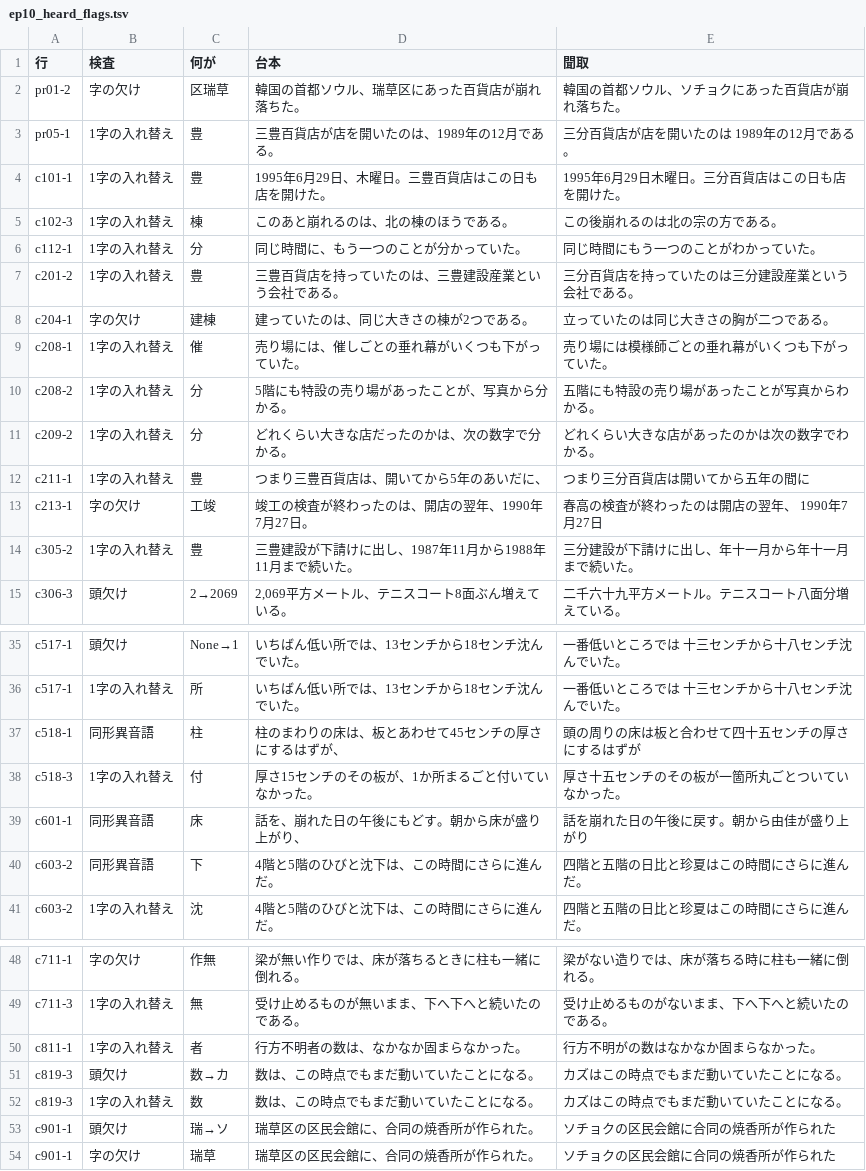
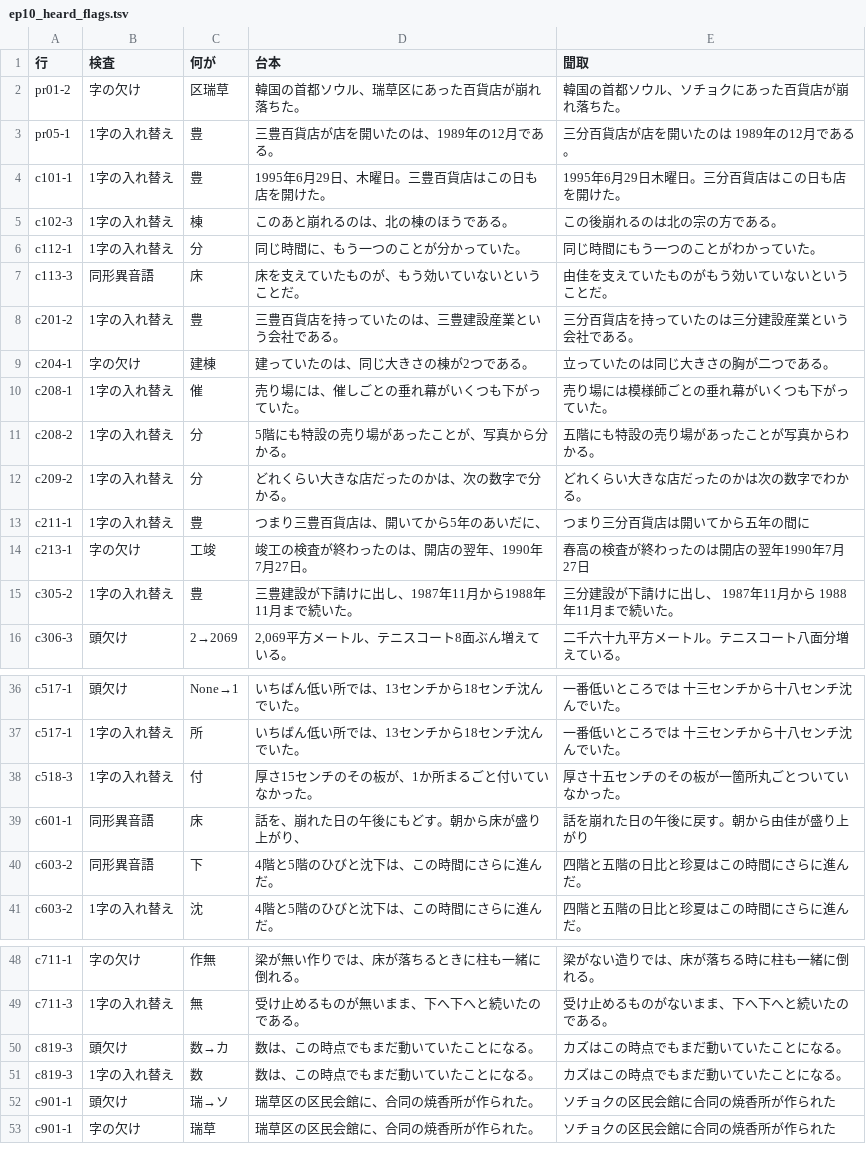
Before and after one commit to torotorotolo/zukai-engine, a TSV file: audio/el_qa/ep10_heard_flags.tsv, drawn as a sheet; only a part is shown, gaps mark what is left out.

```diff
--- a/audio/el_qa/ep10_heard_flags.tsv
+++ b/audio/el_qa/ep10_heard_flags.tsv
@@ -6,2 +6,3 @@ c102-3	1字の入れ替え	棟	このあと崩れるのは、北の棟のほう
 c112-1	1字の入れ替え	分	同じ時間に、もう一つのことが分かっていた。	同じ時間にもう一つのことがわかっていた。
+c113-3	同形異音語	床	床を支えていたものが、もう効いていないということだ。	由佳を支えていたものがもう効いていないということだ。
 c201-2	1字の入れ替え	豊	三豊百貨店を持っていたのは、三豊建設産業という会社である。	三分百貨店を持っていたのは三分建設産業という会社である。
@@ -10,6 +11,6 @@ c208-1	1字の入れ替え	催	売り場には、催しごとの垂れ幕がい
 c208-2	1字の入れ替え	分	5階にも特設の売り場があったことが、写真から分かる。	五階にも特設の売り場があったことが写真からわかる。
-c209-2	1字の入れ替え	分	どれくらい大きな店だったのかは、次の数字で分かる。	どれくらい大きな店があったのかは次の数字でわかる。
+c209-2	1字の入れ替え	分	どれくらい大きな店だったのかは、次の数字で分かる。	どれくらい大きな店だったのかは次の数字でわかる。
 c211-1	1字の入れ替え	豊	つまり三豊百貨店は、開いてから5年のあいだに、	つまり三分百貨店は開いてから五年の間に
-c213-1	字の欠け	工竣	竣工の検査が終わったのは、開店の翌年、1990年7月27日。	春高の検査が終わったのは開店の翌年、 1990年7月27日
-c305-2	1字の入れ替え	豊	三豊建設が下請けに出し、1987年11月から1988年11月まで続いた。	三分建設が下請けに出し、年十一月から年十一月まで続いた。
+c213-1	字の欠け	工竣	竣工の検査が終わったのは、開店の翌年、1990年7月27日。	春高の検査が終わったのは開店の翌年1990年7月27日
+c305-2	1字の入れ替え	豊	三豊建設が下請けに出し、1987年11月から1988年11月まで続いた。	三分建設が下請けに出し、 1987年11月から 1988年11月まで続いた。
 c306-3	頭欠け	2→2069	2,069平方メートル、テニスコート8面ぶん増えている。	二千六十九平方メートル。テニスコート八面分増えている。
@@ -36,3 +37,2 @@ c517-1	頭欠け	None→1	いちばん低い所では、13センチから18セ
 c517-1	1字の入れ替え	所	いちばん低い所では、13センチから18センチ沈んでいた。	一番低いところでは 十三センチから十八センチ沈んでいた。
-c518-1	同形異音語	柱	柱のまわりの床は、板とあわせて45センチの厚さにするはずが、	頭の周りの床は板と合わせて四十五センチの厚さにするはずが
 c518-3	1字の入れ替え	付	厚さ15センチのその板が、1か所まるごと付いていなかった。	厚さ十五センチのその板が一箇所丸ごとついていなかった。
@@ -49,3 +49,2 @@ c711-1	字の欠け	作無	梁が無い作りでは、床が落ちるときに
 c711-3	1字の入れ替え	無	受け止めるものが無いまま、下へ下へと続いたのである。	受け止めるものがないまま、下へ下へと続いたのである。
-c811-1	1字の入れ替え	者	行方不明者の数は、なかなか固まらなかった。	行方不明がの数はなかなか固まらなかった。
 c819-3	頭欠け	数→カ	数は、この時点でもまだ動いていたことになる。	カズはこの時点でもまだ動いていたことになる。
```
Also changed, not shown: audio/el_qa/ep10_el_yomi.tsv, audio/el_qa/ep10_reading_diff.tsv, 13 other files.
